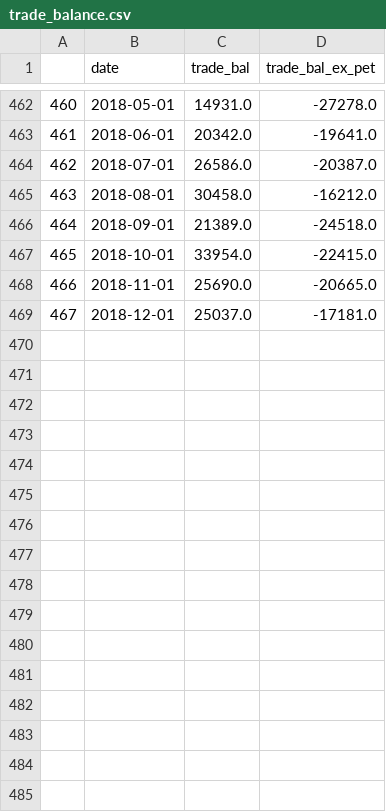
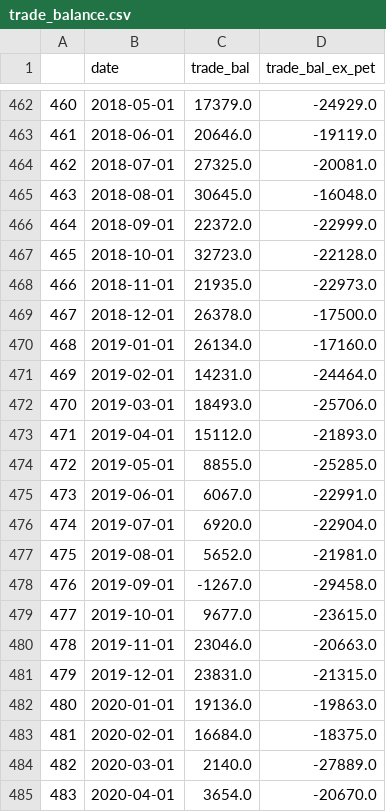
Before and after one commit to jmaurit/norwayeconomy, a CSV file: data_series/trade_balance.csv, drawn as a sheet; only a part is shown, gaps mark what is left out; the diff covers the shown part only.

```diff
--- a/data_series/trade_balance.csv
+++ b/data_series/trade_balance.csv
@@ -462,8 +462,24 @@
-460,2018-05-01,14931.0,-27278.0
-461,2018-06-01,20342.0,-19641.0
-462,2018-07-01,26586.0,-20387.0
-463,2018-08-01,30458.0,-16212.0
-464,2018-09-01,21389.0,-24518.0
-465,2018-10-01,33954.0,-22415.0
-466,2018-11-01,25690.0,-20665.0
-467,2018-12-01,25037.0,-17181.0
+460,2018-05-01,17379.0,-24929.0
+461,2018-06-01,20646.0,-19119.0
+462,2018-07-01,27325.0,-20081.0
+463,2018-08-01,30645.0,-16048.0
+464,2018-09-01,22372.0,-22999.0
+465,2018-10-01,32723.0,-22128.0
+466,2018-11-01,21935.0,-22973.0
+467,2018-12-01,26378.0,-17500.0
+468,2019-01-01,26134.0,-17160.0
+469,2019-02-01,14231.0,-24464.0
+470,2019-03-01,18493.0,-25706.0
+471,2019-04-01,15112.0,-21893.0
+472,2019-05-01,8855.0,-25285.0
+473,2019-06-01,6067.0,-22991.0
+474,2019-07-01,6920.0,-22904.0
+475,2019-08-01,5652.0,-21981.0
+476,2019-09-01,-1267.0,-29458.0
+477,2019-10-01,9677.0,-23615.0
+478,2019-11-01,23046.0,-20663.0
+479,2019-12-01,23831.0,-21315.0
+480,2020-01-01,19136.0,-19863.0
+481,2020-02-01,16684.0,-18375.0
+482,2020-03-01,2140.0,-27889.0
+483,2020-04-01,3654.0,-20670.0
```
Also changed, not shown: 2 added rows and 32 edited cells elsewhere in this file, data/utslipp.csv, data_series/employment.csv, 40 other files.
